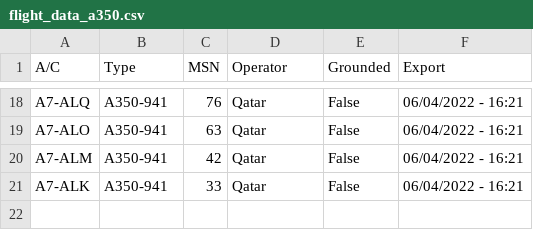
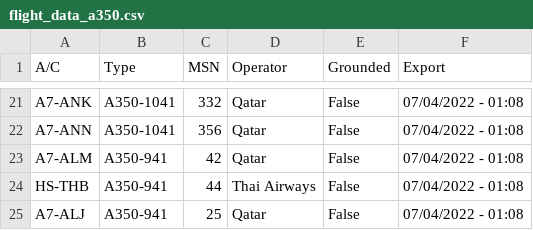
Before and after one commit to clintjb/clintjb.github.v2, a CSV file: _data/flight_data_a350.csv, drawn as a sheet; only a part is shown, gaps mark what is left out; addresses are those after the commit; the diff covers the shown part only; the diff names each change by its address in the sheet, - before the commit and + after, or states it on an @@ line.

```diff
--- a/_data/flight_data_a350.csv
+++ b/_data/flight_data_a350.csv
-A21 (A/C): A7-ALQ
+A21 (A/C): A7-ANK
-B21:B22 (Type): A350-941
+B21:B22 (Type): A350-1041
-C21 (MSN): 76
+C21 (MSN): 332
-F21:F23 (Export): 06/04/2022 - 16:21
+F21:F23 (Export): 07/04/2022 - 01:08
-A22 (A/C): A7-ALO
+A22 (A/C): A7-ANN
-C22 (MSN): 63
+C22 (MSN): 356
+row 24: HS-THB | A350-941 | 44 | Thai Airways | False | 07/04/2022 - 01:08
-A25 (A/C): A7-ALK
+A25 (A/C): A7-ALJ
-C25 (MSN): 33
+C25 (MSN): 25
-F25 (Export): 06/04/2022 - 16:21
+F25 (Export): 07/04/2022 - 01:08
```
Also changed, not shown: 7 added rows, 4 removed rows and 26 edited cells elsewhere in this file, 1 other file.
